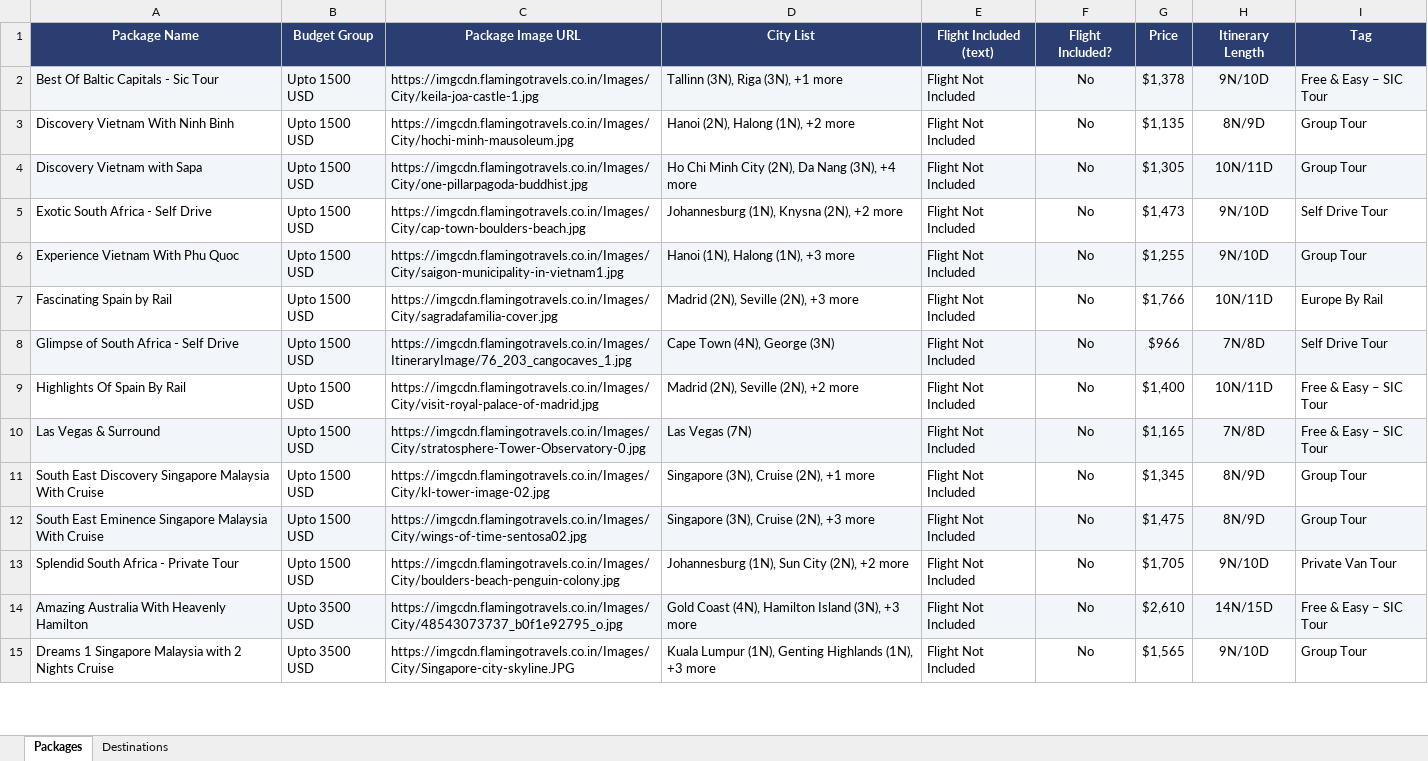
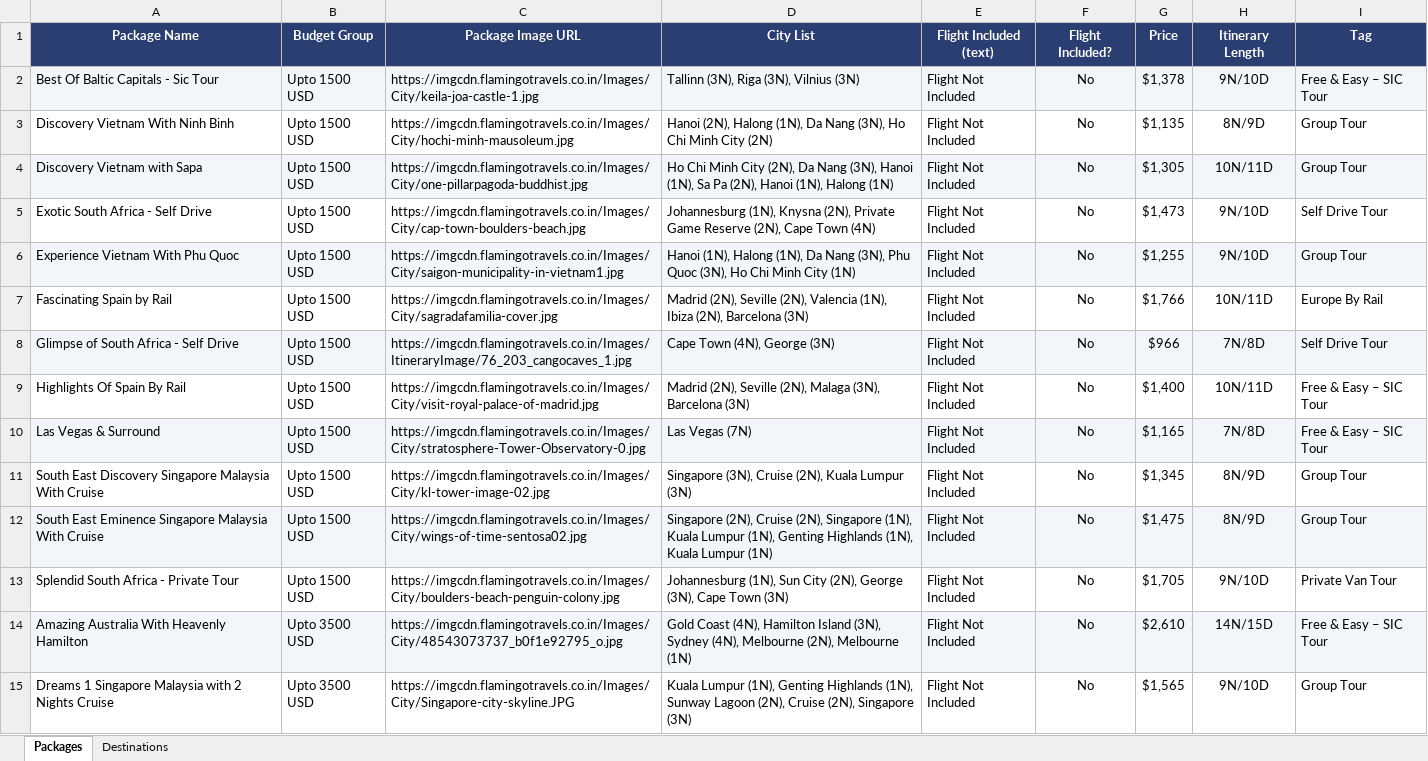
Before and after one commit to ayushmansingh/playground, an Excel workbook: flamingo-packages.xlsx, sheet Packages, drawn as a sheet; only a part is shown; values as stored, in another font and other column widths than the file's, no borders; the diff covers the shown part only; the diff names each change by its address in the sheet, - before the commit and + after, or states it on an @@ line.

```diff
--- a/flamingo-packages.xlsx (sheet Packages)
+++ b/flamingo-packages.xlsx (sheet Packages)
-D2 (City List): Tallinn (3N), Riga (3N), +1 more
+D2 (City List): Tallinn (3N), Riga (3N), Vilnius (3N)
-D3 (City List): …Halong (1N), +2 more
+D3 (City List): …Halong (1N), Da Nang (3N), Ho Chi Minh City (2N)
-D4 (City List): …Nang (3N), +4 more
+D4 (City List): …Nang (3N), Hanoi (1N), Sa Pa (2N), Hanoi (1N), Halong (1N)
-D5 (City List): …Knysna (2N), +2 more
+D5 (City List): …Knysna (2N), Private Game Reserve (2N), Cape Town (4N)
-D6 (City List): …Halong (1N), +3 more
+D6 (City List): …Halong (1N), Da Nang (3N), Phu Quoc (3N), Ho Chi Minh City (1N)
-D7 (City List): …Seville (2N), +3 more
+D7 (City List): …Seville (2N), Valencia (1N), Ibiza (2N), Barcelona (3N)
-D9 (City List): Madrid (2N), Seville (2N), +2 more
+D9 (City List): Madrid (2N), Seville (2N), Malaga (3N), Barcelona (3N)
-D11 (City List): Singapore (3N), Cruise (2N), +1 more
+D11 (City List): Singapore (3N), Cruise (2N), Kuala Lumpur (3N)
-D12 (City List): Singapore (3N), Cruise (2N), +3 more
+D12 (City List): Singapore (2N), Cruise (2N), Singapore (1N), Kuala Lumpur (1N), Genting Highlands (1N), Kuala Lumpur (1N)
-D13 (City List): …City (2N), +2 more
+D13 (City List): …City (2N), George (3N), Cape Town (3N)
-D14 (City List): …Island (3N), +3 more
+D14 (City List): …Island (3N), Sydney (4N), Melbourne (2N), Melbourne (1N)
-D15 (City List): …Highlands (1N), +3 more
+D15 (City List): …Highlands (1N), Sunway Lagoon (2N), Cruise (2N), Singapore (3N)
```
Also changed, not shown: 30 edited cells elsewhere in this sheet.
